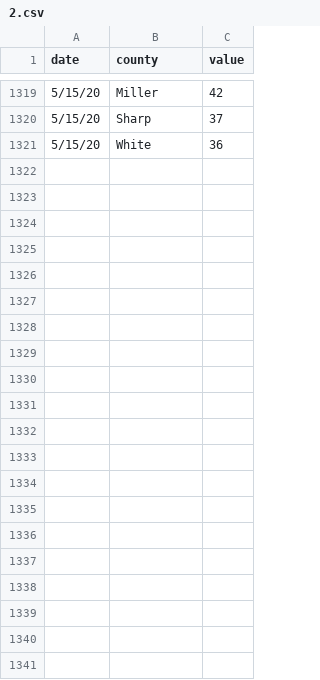
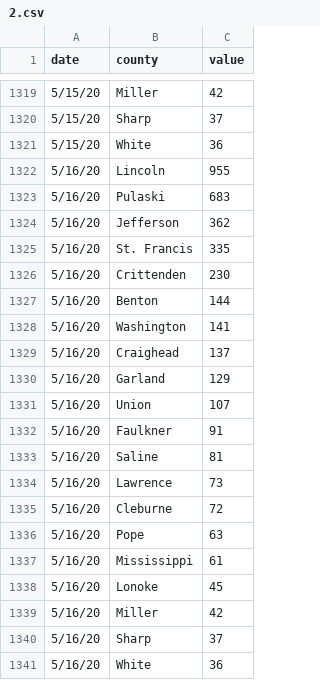
Before and after one commit to adgnewsroom/virus-tracker, a CSV file: 2.csv, drawn as a sheet; only a part is shown, gaps mark what is left out; the diff names each change by its address in the sheet, - before the commit and + after, or states it on an @@ line.

Commit message:
update

```diff
--- a/2.csv
+++ b/2.csv
+row 1322: 5/16/20 | Lincoln | 955
+row 1323: 5/16/20 | Pulaski | 683
+row 1324: 5/16/20 | Jefferson | 362
+row 1325: 5/16/20 | St. Francis | 335
+row 1326: 5/16/20 | Crittenden | 230
+row 1327: 5/16/20 | Benton | 144
+row 1328: 5/16/20 | Washington | 141
+row 1329: 5/16/20 | Craighead | 137
+row 1330: 5/16/20 | Garland | 129
+row 1331: 5/16/20 | Union | 107
+row 1332: 5/16/20 | Faulkner | 91
+row 1333: 5/16/20 | Saline | 81
+row 1334: 5/16/20 | Lawrence | 73
+row 1335: 5/16/20 | Cleburne | 72
+row 1336: 5/16/20 | Pope | 63
+row 1337: 5/16/20 | Mississippi | 61
+row 1338: 5/16/20 | Lonoke | 45
+row 1339: 5/16/20 | Miller | 42
+row 1340: 5/16/20 | Sharp | 37
+row 1341: 5/16/20 | White | 36
```
